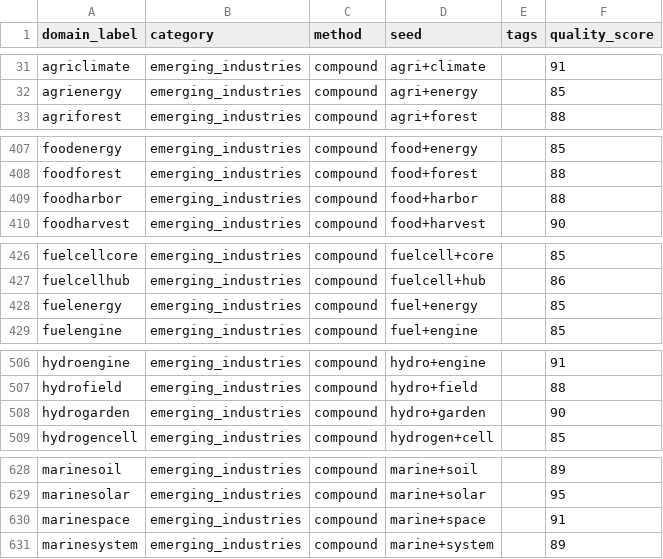
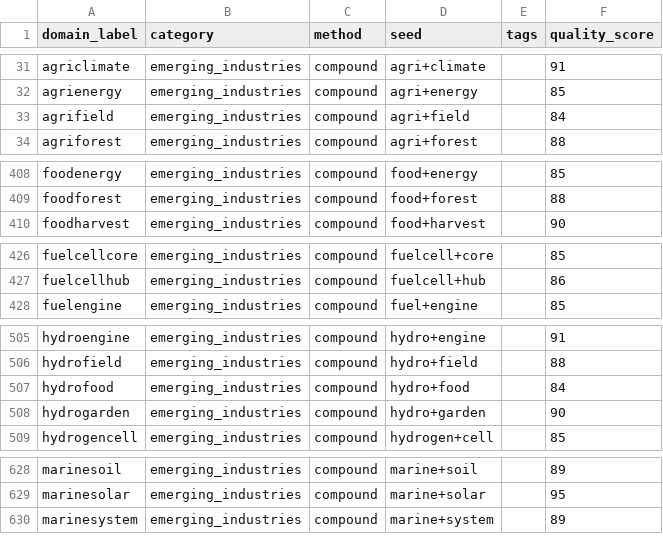
Before and after one commit to clintbailo94/unfus-si, a CSV file: data/candidates_emerging_industries.csv, drawn as a sheet; only a part is shown, gaps mark what is left out; the diff covers the shown part only.

```diff
--- a/data/candidates_emerging_industries.csv
+++ b/data/candidates_emerging_industries.csv
@@ -32,2 +32,3 @@ agriclimate,emerging_industries,compound,agri+climate,,91
 agrienergy,emerging_industries,compound,agri+energy,,85
+agrifield,emerging_industries,compound,agri+field,,84
 agriforest,emerging_industries,compound,agri+forest,,88
@@ -408,3 +409,2 @@ foodenergy,emerging_industries,compound,food+energy,,85
 foodforest,emerging_industries,compound,food+forest,,88
-foodharbor,emerging_industries,compound,food+harbor,,88
 foodharvest,emerging_industries,compound,food+harvest,,90
@@ -427,3 +427,2 @@ fuelcellcore,emerging_industries,compound,fuelcell+core,,85
 fuelcellhub,emerging_industries,compound,fuelcell+hub,,86
-fuelenergy,emerging_industries,compound,fuel+energy,,85
 fuelengine,emerging_industries,compound,fuel+engine,,85
@@ -507,2 +506,3 @@ hydroengine,emerging_industries,compound,hydro+engine,,91
 hydrofield,emerging_industries,compound,hydro+field,,88
+hydrofood,emerging_industries,compound,hydro+food,,84
 hydrogarden,emerging_industries,compound,hydro+garden,,90
@@ -629,3 +629,2 @@ marinesoil,emerging_industries,compound,marine+soil,,89
 marinesolar,emerging_industries,compound,marine+solar,,95
-marinespace,emerging_industries,compound,marine+space,,91
 marinesystem,emerging_industries,compound,marine+system,,89
```
Also changed, not shown: 2 added rows and 1 removed row elsewhere in this file, data/candidates.csv, data/candidates_business_finance.csv, 10 other files.
